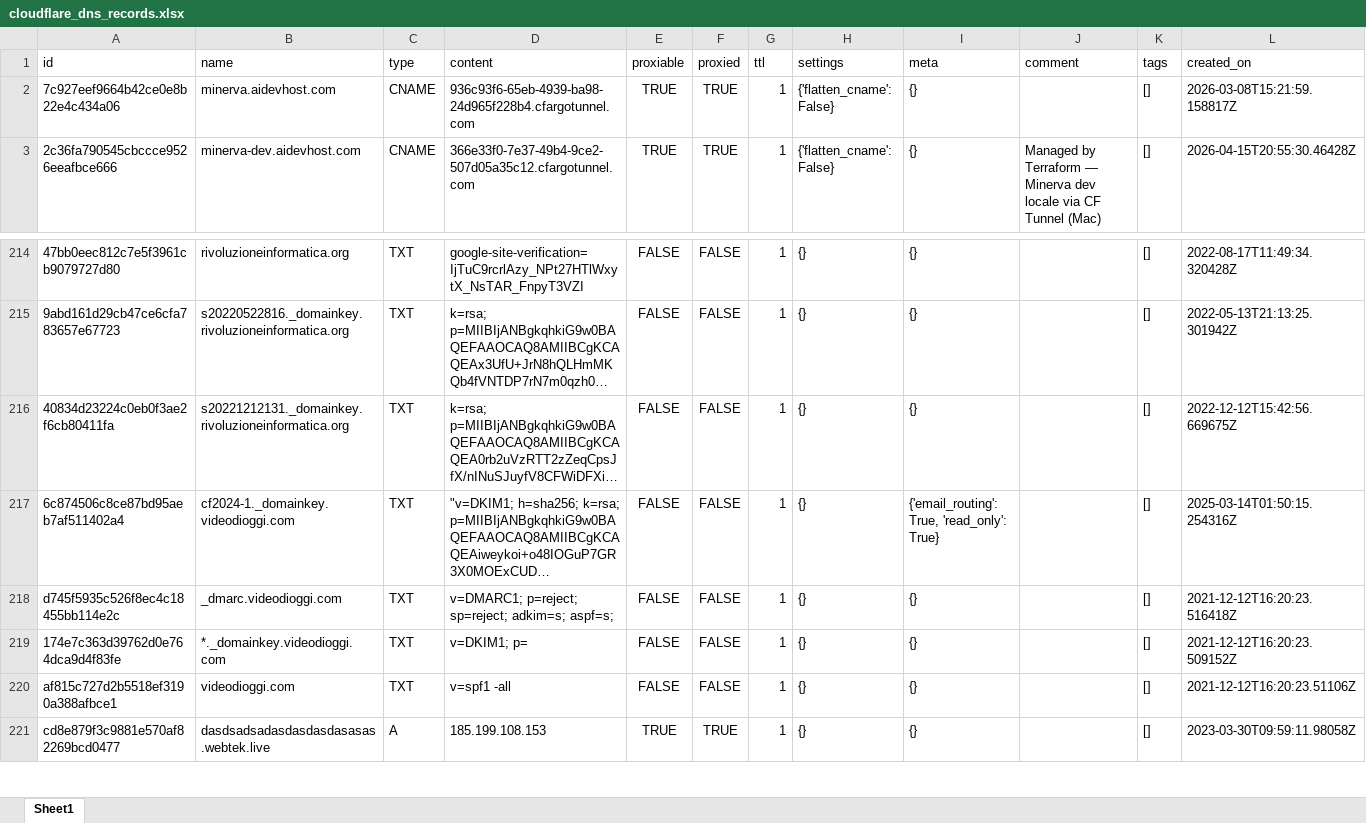
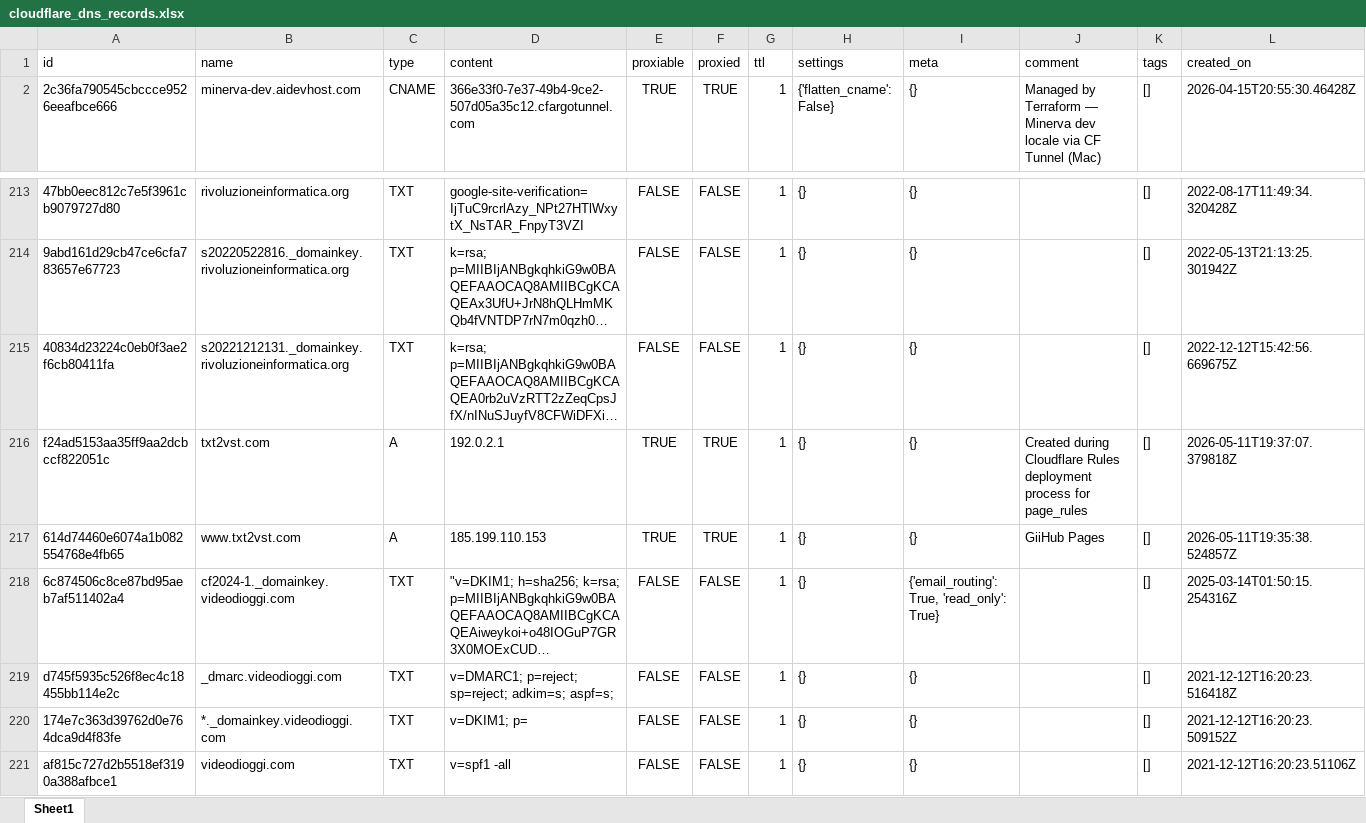
Before and after one commit to fabriziosalmi/cf-box, an Excel workbook: exports/cloudflare_dns_records.xlsx, sheet Sheet1, drawn as a sheet; only a part is shown, gaps mark what is left out; the shorter side is filled out with more unchanged rows; long unchanged cells end in …; values as stored, in another font and other column widths than the file's, no borders; removed rows and columns are numbered as before the commit, all else as after; rows hold the shown columns only; the diff names each change by its address in the sheet, - before the commit and + after, or states it on an @@ line.

```diff
--- a/exports/cloudflare_dns_records.xlsx (sheet Sheet1)
+++ b/exports/cloudflare_dns_records.xlsx (sheet Sheet1)
-row 2: 7c927eef9664b42ce0e8b22e4c434a06 | minerva.aidevhost.com | CNAME | 936c93f6-65eb-4939-ba98-24d965f228b4.cfargotunnel.com | TRUE | TRUE | 1 | {'flatten_cname': False} | {} |  | [] | 2026-03-08T15:21:59.158817Z
+row 216: f24ad5153aa35ff9aa2dcbccf822051c | txt2vst.com | A | 192.0.2.1 | TRUE | TRUE | 1 | {} | {} | Created during Cloudflare Rules deployment process for page_rules | [] | 2026-05-11T19:37:07.379818Z
+row 217: 614d74460e6074a1b082554768e4fb65 | www.txt2vst.com | A | 185.199.110.153 | TRUE | TRUE | 1 | {} | {} | GiiHub Pages | [] | 2026-05-11T19:35:38.524857Z
```
Also changed, not shown: 3 other files.
